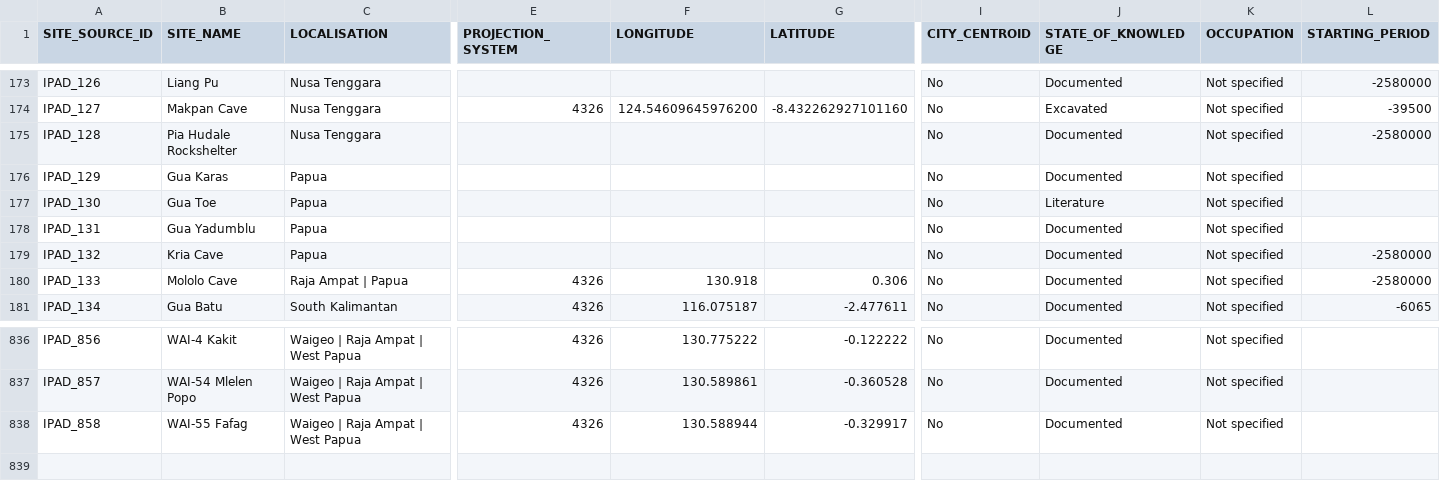
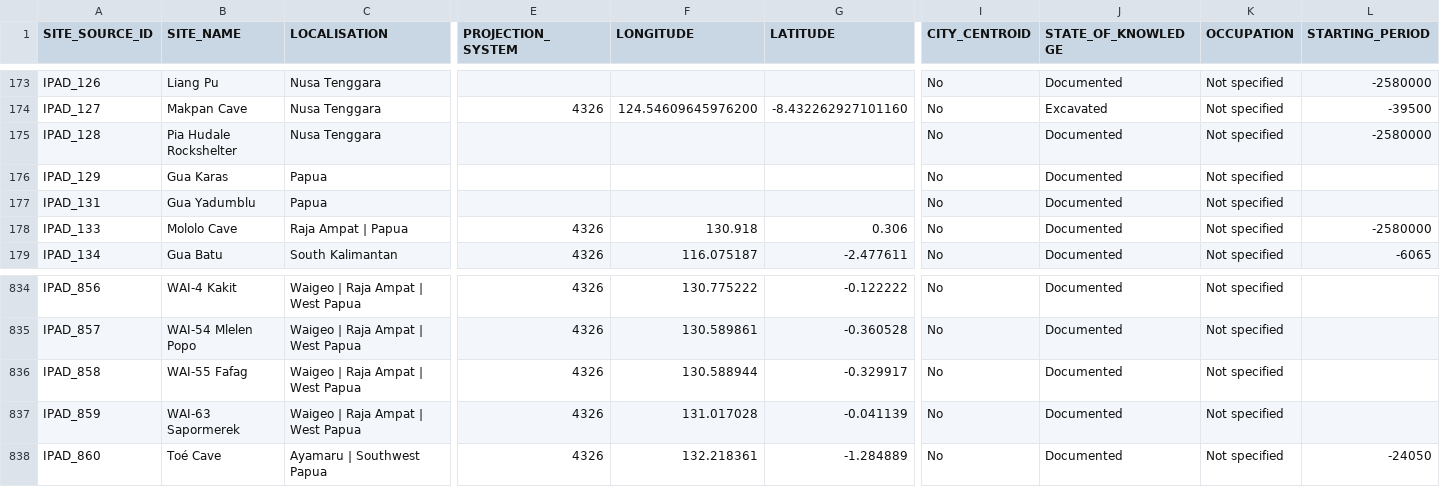
Before and after one commit to CataIvancov/IPAD_ArkeOpen, a CSV file: arke-platform/data/ipad-sites-combined.csv, drawn as a sheet; only a part is shown, gaps mark what is left out; removed rows and columns are numbered as before the commit, all else as after; rows hold the shown columns only; the diff names each change by its address in the sheet, - before the commit and + after, or states it on an @@ line.

Commit message:
arke-platform/data/ipad-sites-combined.csv

```diff
--- a/arke-platform/data/ipad-sites-combined.csv
+++ b/arke-platform/data/ipad-sites-combined.csv
-row 177: IPAD_130 | Gua Toe | Papua |  |  |  | No | Literature | Not specified
-row 179: IPAD_132 | Kria Cave | Papua |  |  |  | No | Documented | Not specified | -2580000
+row 837: IPAD_859 | WAI-63 Sapormerek | Waigeo | Raja Ampat | West Papua | 4326 | 131.017028 | -0.041139 | No | Documented | Not specified
+row 838: IPAD_860 | Toé Cave | Ayamaru | Southwest Papua | 4326 | 132.218361 | -1.284889 | No | Documented | Not specified | -24050
```
